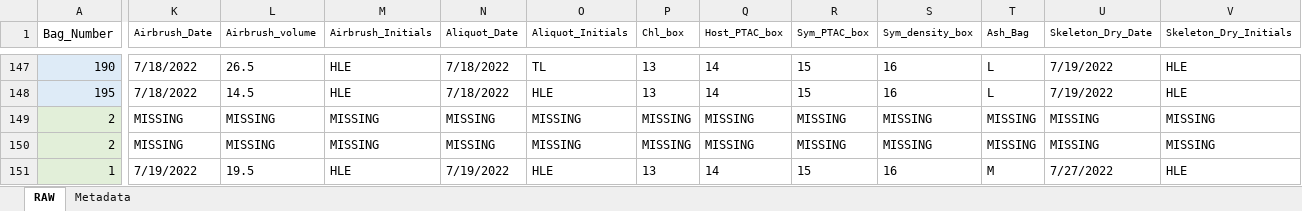
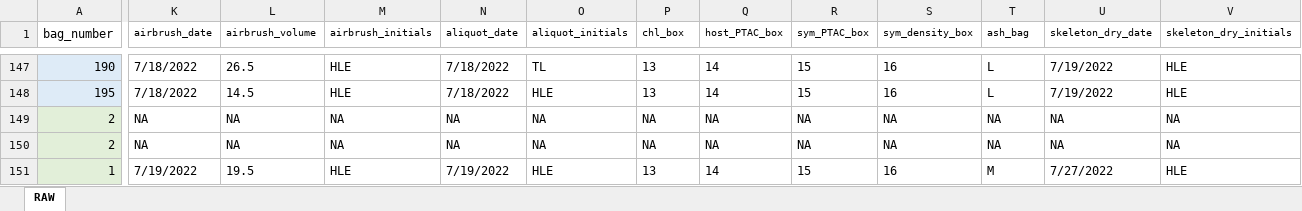
Before and after one commit to taylor-lindsay/TLPR21, an Excel workbook: TLPR21_Raw_Master.xlsx, sheet RAW, drawn as a sheet; only a part is shown, gaps mark what is left out; values as stored, in another font and other column widths than the file's, no borders; the diff covers the shown part only; the diff names each change by its address in the sheet, - before the commit and + after, or states it on an @@ line.

```diff
--- a/TLPR21_Raw_Master.xlsx (sheet RAW)
+++ b/TLPR21_Raw_Master.xlsx (sheet RAW)
-sheet tab: Metadata
-A1: Bag_Number
+A1: bag_number
-K1: Airbrush_Date
+K1: airbrush_date
-L1: Airbrush_volume
+L1: airbrush_volume
-M1: Airbrush_Initials
+M1: airbrush_initials
-N1: Aliquot_Date
+N1: aliquot_date
-O1: Aliquot_Initials
+O1: aliquot_initials
-P1: Chl_box
+P1: chl_box
-Q1: Host_PTAC_box
+Q1: host_PTAC_box
-R1: Sym_PTAC_box
+R1: sym_PTAC_box
-S1: Sym_density_box
+S1: sym_density_box
-T1: Ash_Bag
+T1: ash_bag
-U1: Skeleton_Dry_Date
+U1: skeleton_dry_date
-V1: Skeleton_Dry_Initials
+V1: skeleton_dry_initials
-K149:K150 (airbrush_date): MISSING
+K149:K150 (airbrush_date): NA
-L149:L150 (airbrush_volume): MISSING
+L149:L150 (airbrush_volume): NA
-M149:M150 (airbrush_initials): MISSING
+M149:M150 (airbrush_initials): NA
-N149:N150 (aliquot_date): MISSING
+N149:N150 (aliquot_date): NA
-O149:O150 (aliquot_initials): MISSING
+O149:O150 (aliquot_initials): NA
-P149:P150 (chl_box): MISSING
+P149:P150 (chl_box): NA
-Q149:Q150 (host_PTAC_box): MISSING
+Q149:Q150 (host_PTAC_box): NA
-R149:R150 (sym_PTAC_box): MISSING
+R149:R150 (sym_PTAC_box): NA
-S149:S150 (sym_density_box): MISSING
+S149:S150 (sym_density_box): NA
-T149:T150 (ash_bag): MISSING
+T149:T150 (ash_bag): NA
-U149:U150 (skeleton_dry_date): MISSING
+U149:U150 (skeleton_dry_date): NA
-V149:V150 (skeleton_dry_initials): MISSING
+V149:V150 (skeleton_dry_initials): NA
```
Also changed, not shown: 31 edited cells elsewhere in this sheet, 10 other files.
